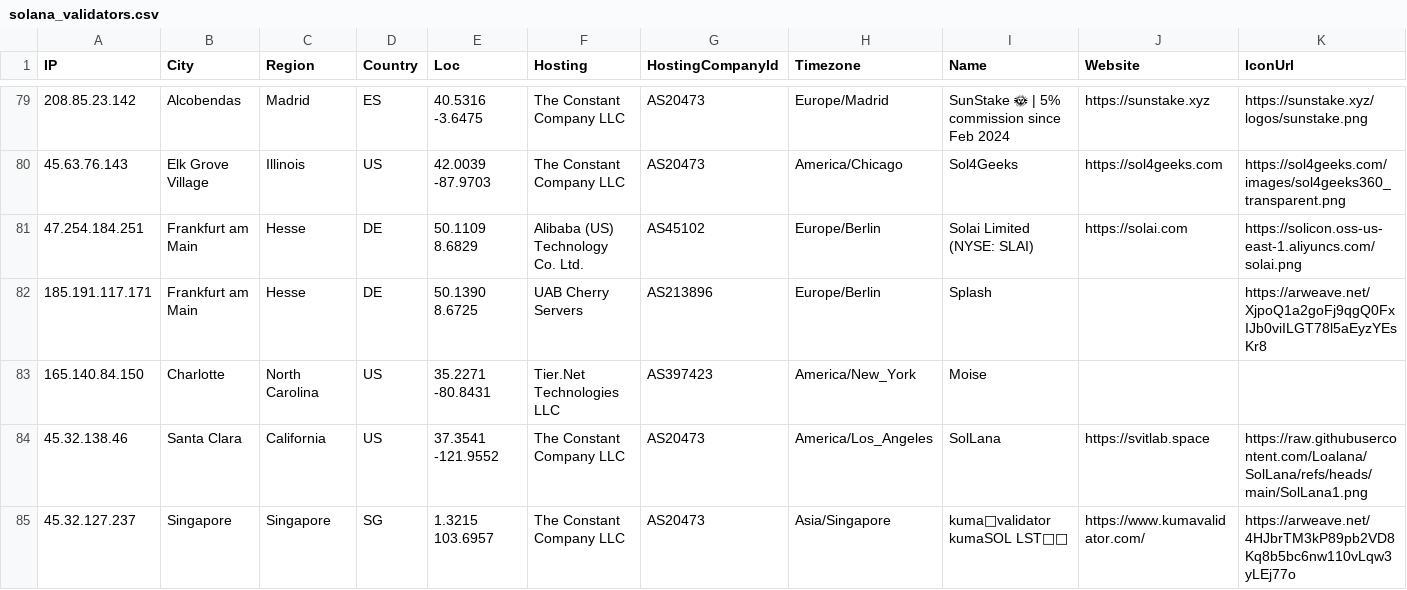
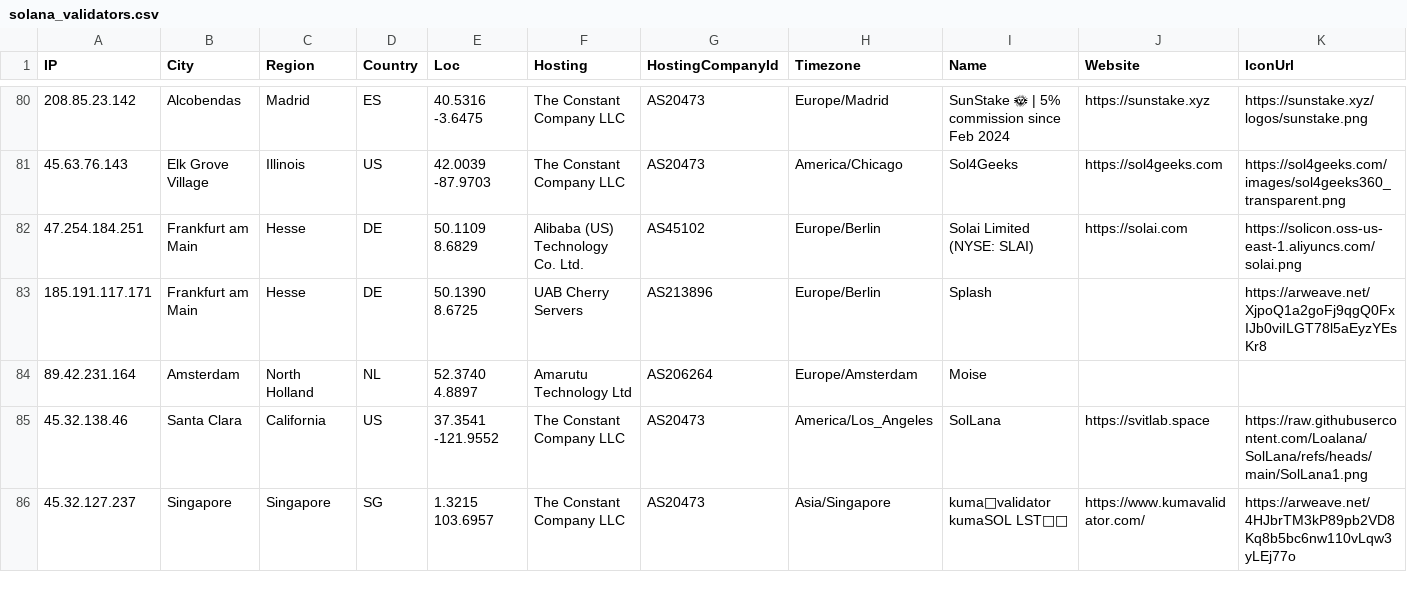
Before and after one commit to iGroza/Solana-Validator-IP-Geolocation, a CSV file: solana_validators.csv, drawn as a sheet; only a part is shown, gaps mark what is left out; addresses are those after the commit; the diff covers the shown part only; the diff names each change by its address in the sheet, - before the commit and + after, or states it on an @@ line.

```diff
--- a/solana_validators.csv
+++ b/solana_validators.csv
-A84 (IP): 165.140.84.150
+A84 (IP): 89.42.231.164
-B84 (City): Charlotte
+B84 (City): Amsterdam
-C84 (Region): North Carolina
+C84 (Region): North Holland
-D84 (Country): US
+D84 (Country): NL
-E84 (Loc): 35.2271 -80.8431
+E84 (Loc): 52.3740 4.8897
-F84 (Hosting): Tier.Net Technologies LLC
+F84 (Hosting): Amarutu Technology Ltd
-G84 (HostingCompanyId): AS397423
+G84 (HostingCompanyId): AS206264
-H84 (Timezone): America/New_York
+H84 (Timezone): Europe/Amsterdam
```
Also changed, not shown: 2 added rows, 2 removed rows and 84 edited cells elsewhere in this file, 1 other file.
